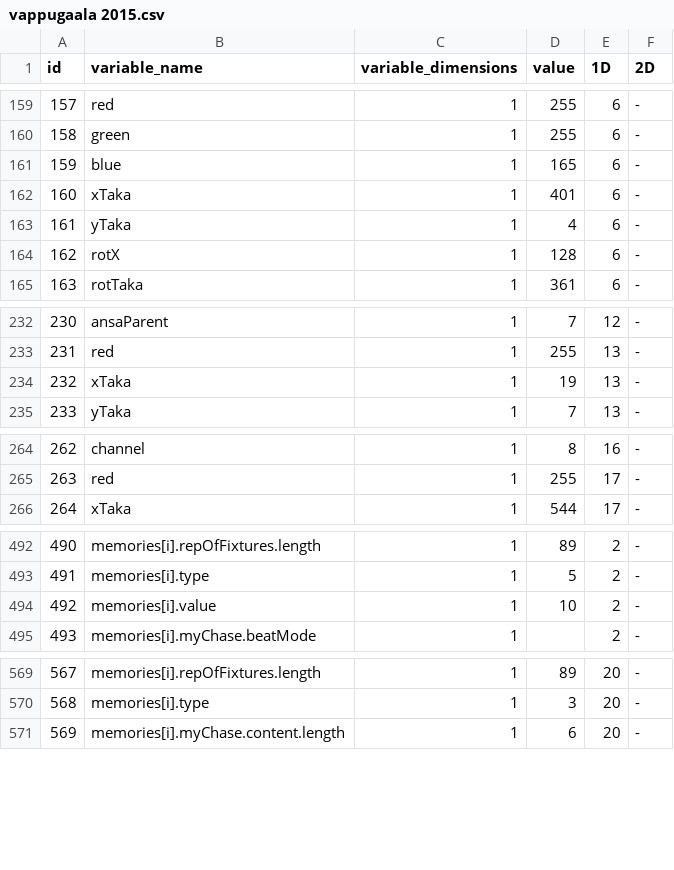
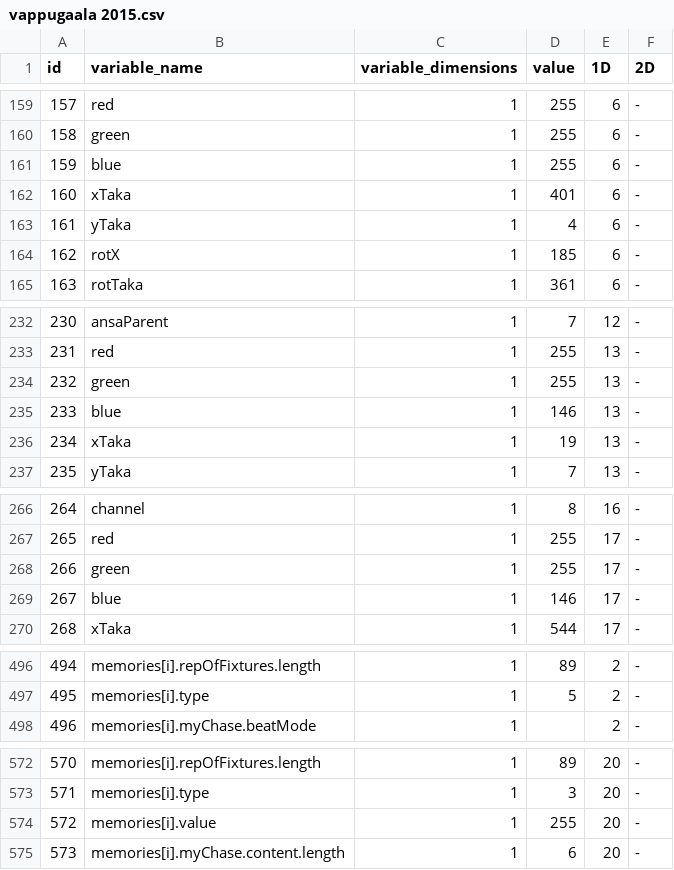
Before and after one commit to eliasjhojala/DMX-lighting-controller, a CSV file: variables/vappugaala 2015.csv, drawn as a sheet; only a part is shown, gaps mark what is left out; removed rows and columns are numbered as before the commit, all else as after; the diff covers the shown part only; the diff names each change by its address in the sheet, - before the commit and + after, or states it on an @@ line.

```diff
--- a/variables/vappugaala 2015.csv
+++ b/variables/vappugaala 2015.csv
-D161 (value): 165
+D161 (value): 255
-D164 (value): 128
+D164 (value): 185
+row 234: 232 | green | 1 | 255 | 13 | -
+row 235: 233 | blue | 1 | 146 | 13 | -
@@ column A (id) renumbered from row 236 down @@
+row 268: 266 | green | 1 | 255 | 17 | -
+row 269: 267 | blue | 1 | 146 | 17 | -
-row 494: 492 | memories[i].value | 1 | 10 | 2 | -
+row 574: 572 | memories[i].value | 1 | 255 | 20 | -
```
Also changed, not shown: 14 edited cells elsewhere in this file, 1 other file.
